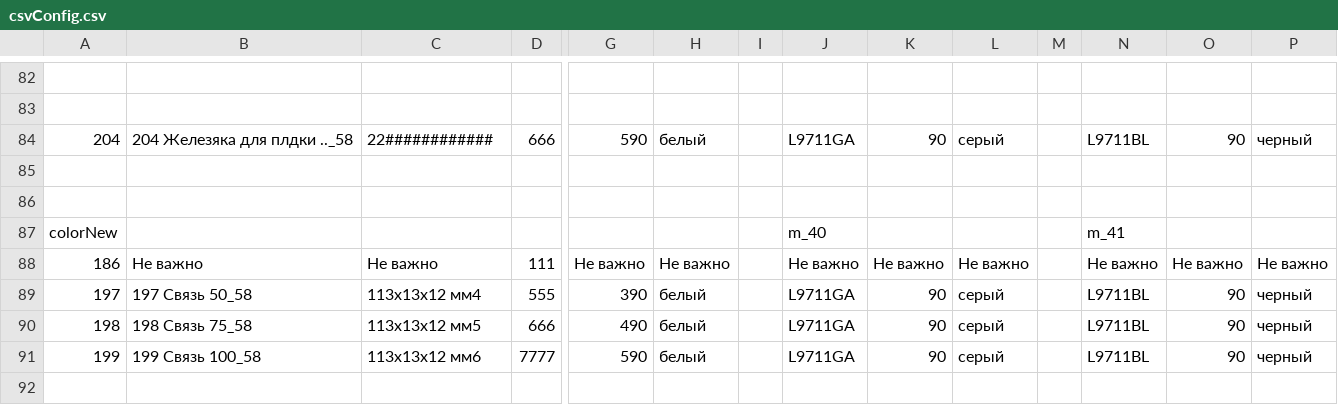
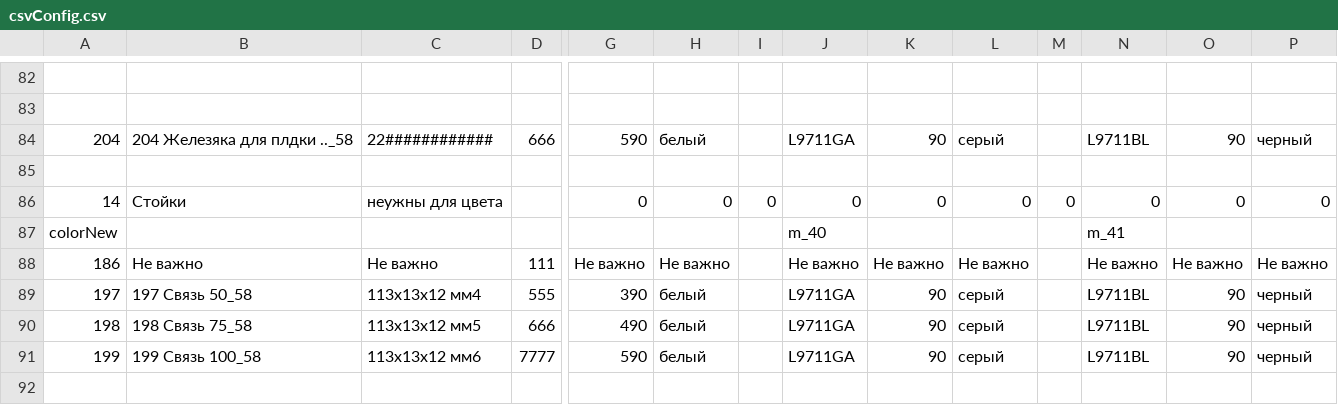
Before and after one commit to MikeShchigolev/closet, a CSV file: www/resources/csvConfig.csv, drawn as a sheet; only a part is shown, gaps mark what is left out; rows hold the shown columns only; the diff names each change by its address in the sheet, - before the commit and + after, or states it on an @@ line.

```diff
--- a/www/resources/csvConfig.csv
+++ b/www/resources/csvConfig.csv
-row 86: (empty)
+row 86: 14 | Стойки | неужны для цвета |  | 0 | 0 | 0 | 0 | 0 | 0 | 0 | 0 | 0 | 0
```
Also changed, not shown: 2 other files.
